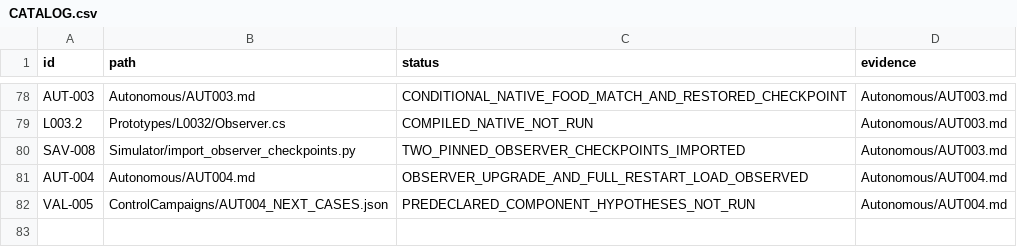
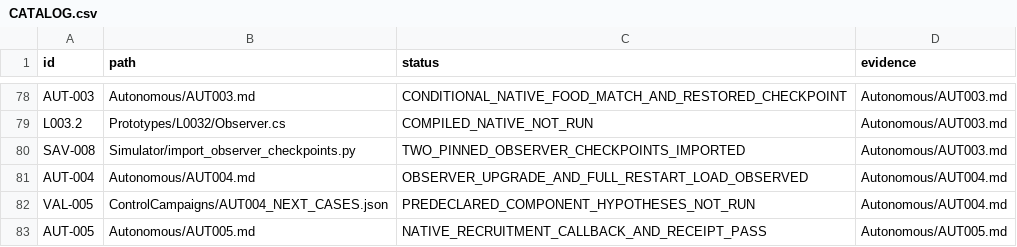
Before and after one commit to andreivonmariano-dotcom/BANNERLORD, a CSV file: ResearchLab/CATALOG.csv, drawn as a sheet; only a part is shown, gaps mark what is left out.

```diff
--- a/ResearchLab/CATALOG.csv
+++ b/ResearchLab/CATALOG.csv
@@ -82 +82,2 @@ AUT-004,Autonomous/AUT004.md,OBSERVER_UPGRADE_AND_FULL_RESTART_LOAD_OBSERVED,Aut
 VAL-005,ControlCampaigns/AUT004_NEXT_CASES.json,PREDECLARED_COMPONENT_HYPOTHESES_NOT_RUN,Autonomous/AUT004.md
+AUT-005,Autonomous/AUT005.md,NATIVE_RECRUITMENT_CALLBACK_AND_RECEIPT_PASS,Autonomous/AUT005.md
```
Also changed, not shown: ResearchLab/EXPERIMENT_MATRIX.csv, ResearchLab/Failures/REGISTER.csv, 7 other files.
